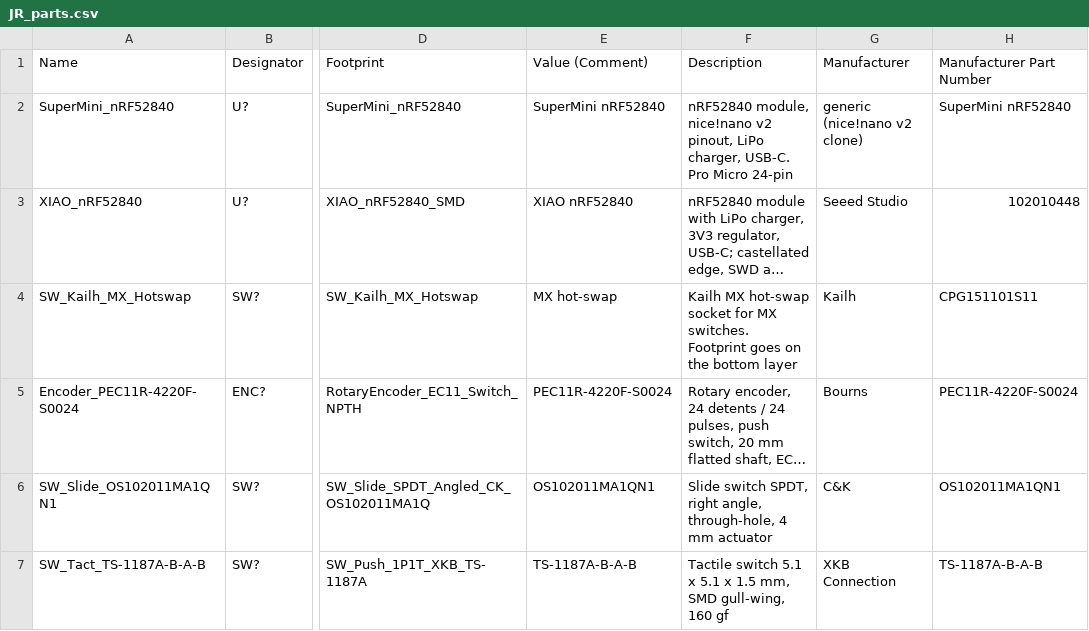
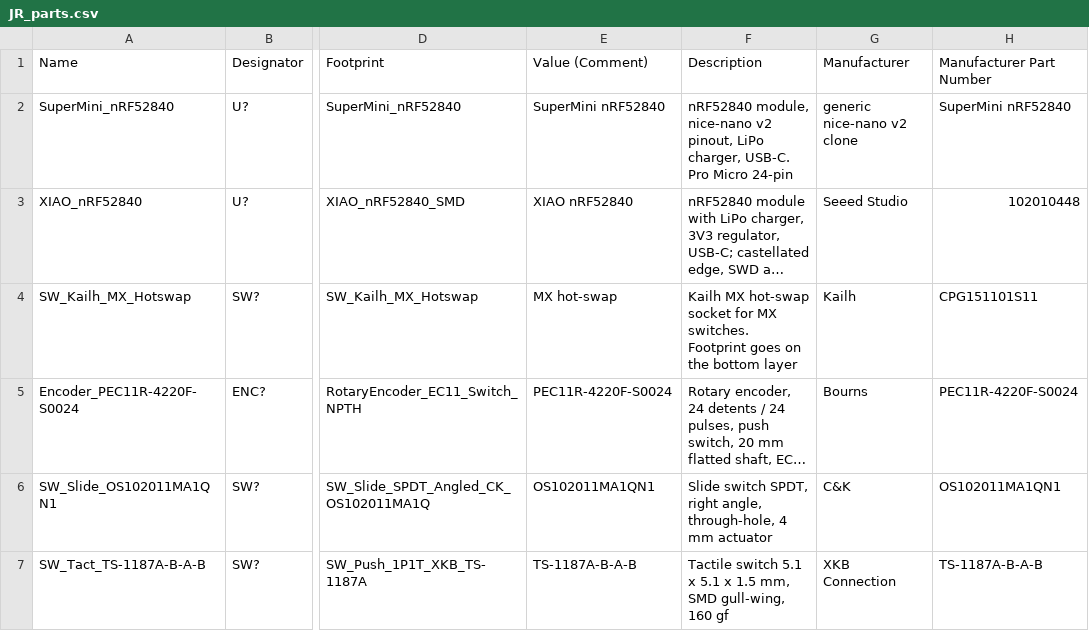
Before and after one commit to jasoneroberts/macropad, a CSV file: pcb/library/JR_parts.csv, drawn as a sheet; only a part is shown, gaps mark what is left out; long unchanged cells end in …; the diff names each change by its address in the sheet, - before the commit and + after, or states it on an @@ line.

```diff
--- a/pcb/library/JR_parts.csv
+++ b/pcb/library/JR_parts.csv
-F2 (Description): nRF52840 module, nice!nano v2 pinout,…
+F2 (Description): nRF52840 module, nice-nano v2 pinout,…
-G2 (Manufacturer): generic (nice!nano v2 clone)
+G2 (Manufacturer): generic nice-nano v2 clone
```
Also changed, not shown: 6 other files.
